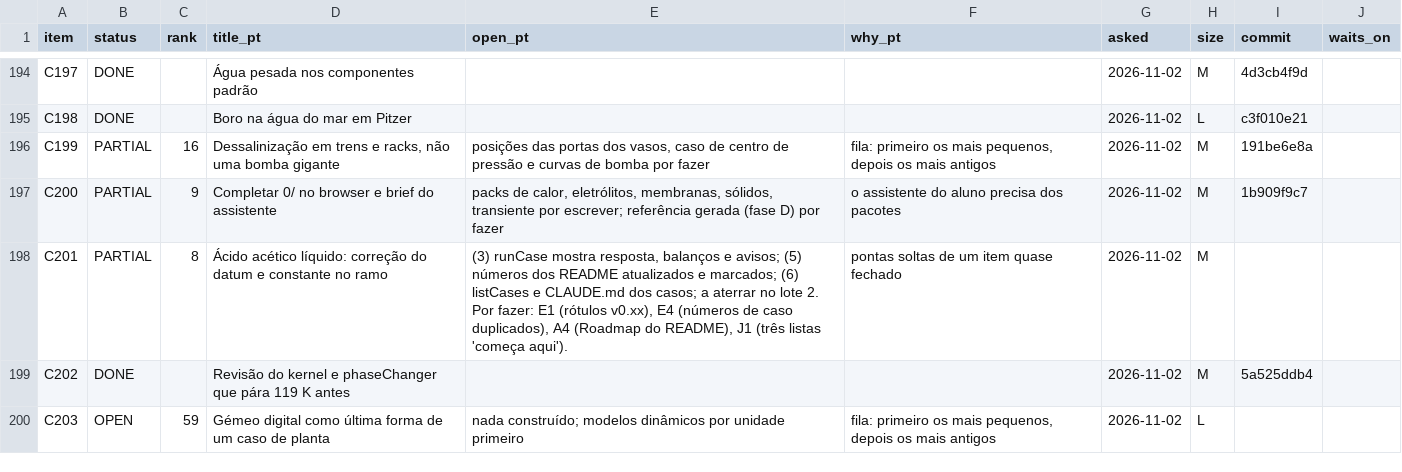
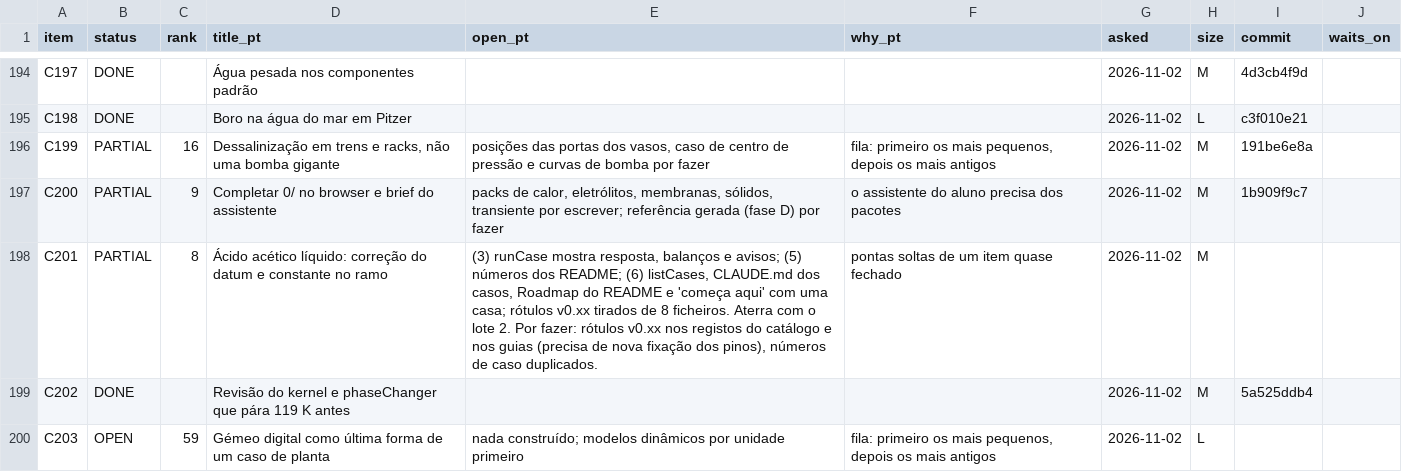
Before and after one commit to choupo-admin/choupo, a TSV file: BACKLOG.tsv, drawn as a sheet; only a part is shown, gaps mark what is left out.

Commit message:
backlog: C201 text leftovers built
Signed-off-by: Vítor Geraldes <talentgroundlda@gmail.com>

```diff
--- a/BACKLOG.tsv
+++ b/BACKLOG.tsv
@@ -197,3 +197,3 @@ C199	PARTIAL	16	Dessalinização em trens e racks, não uma bomba gigante	posiç
 C200	PARTIAL	9	Completar 0/ no browser e brief do assistente	packs de calor, eletrólitos, membranas, sólidos, transiente por escrever; referência gerada (fase D) por fazer	o assistente do aluno precisa dos pacotes	2026-11-02	M	1b909f9c7	
-C201	PARTIAL	8	Ácido acético líquido: correção do datum e constante no ramo	(3) runCase mostra resposta, balanços e avisos; (5) números dos README atualizados e marcados; (6) listCases e CLAUDE.md dos casos; a aterrar no lote 2. Por fazer: E1 (rótulos v0.xx), E4 (números de caso duplicados), A4 (Roadmap do README), J1 (três listas 'começa aqui').	pontas soltas de um item quase fechado	2026-11-02	M		
+C201	PARTIAL	8	Ácido acético líquido: correção do datum e constante no ramo	(3) runCase mostra resposta, balanços e avisos; (5) números dos README; (6) listCases, CLAUDE.md dos casos, Roadmap do README e 'começa aqui' com uma casa; rótulos v0.xx tirados de 8 ficheiros. Aterra com o lote 2. Por fazer: rótulos v0.xx nos registos do catálogo e nos guias (precisa de nova fixação dos pinos), números de caso duplicados.	pontas soltas de um item quase fechado	2026-11-02	M		
 C202	DONE		Revisão do kernel e phaseChanger que pára 119 K antes			2026-11-02	M	5a525ddb4	
```
